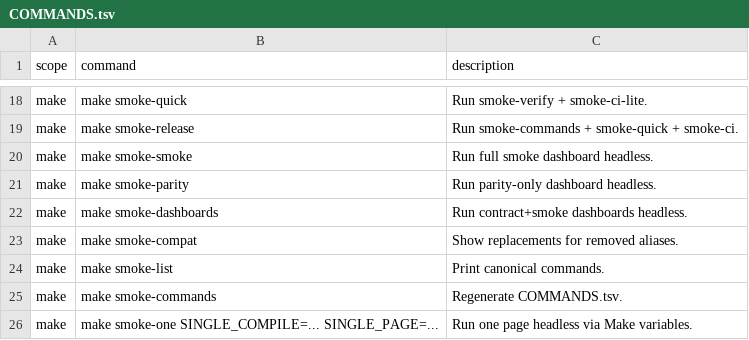
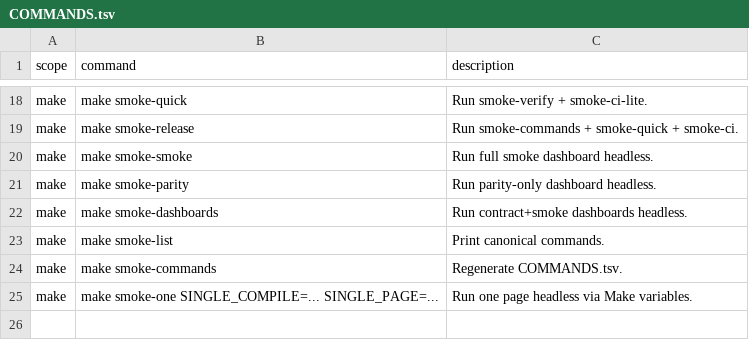
Before and after one commit to soegaard/webracket, a TSV file: lib/web-easy/smoke/COMMANDS.tsv, drawn as a sheet; only a part is shown, gaps mark what is left out; the diff names each change by its address in the sheet, - before the commit and + after, or states it on an @@ line.

Commit message:
smoke: drop compatibility helper and migration docs

```diff
--- a/lib/web-easy/smoke/COMMANDS.tsv
+++ b/lib/web-easy/smoke/COMMANDS.tsv
-row 23: make | make smoke-compat | Show replacements for removed aliases.
```
Also changed, not shown: 3 other files.
